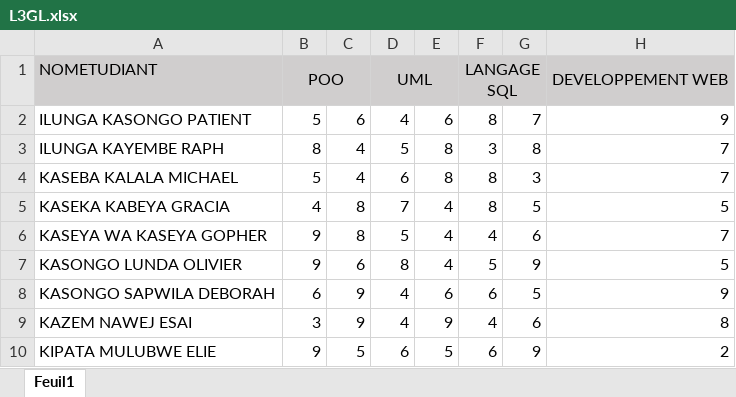
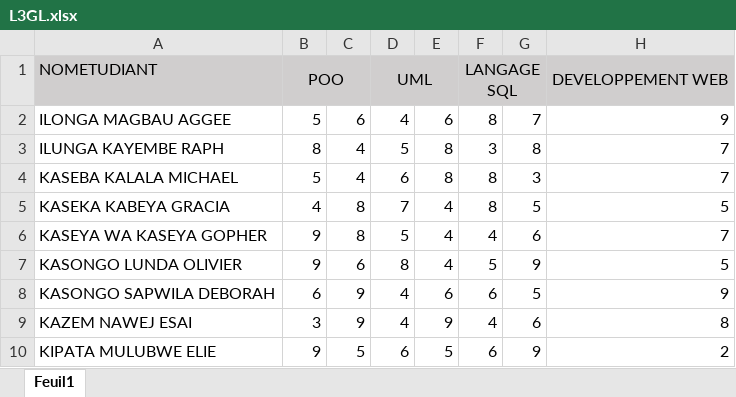
Before and after one commit to Raph-source/archiveResult, an Excel workbook: uploads/L3GL.xlsx, sheet Feuil1, drawn as a sheet; only a part is shown; values as stored, in another font and other column widths than the file's, no borders; conditional formats not drawn; the diff names each change by its address in the sheet, - before the commit and + after, or states it on an @@ line.

```diff
--- a/uploads/L3GL.xlsx (sheet Feuil1)
+++ b/uploads/L3GL.xlsx (sheet Feuil1)
-A2: ILUNGA KASONGO PATIENT
+A2: ILONGA MAGBAU AGGEE
```
Also changed, not shown: 8 other files.
